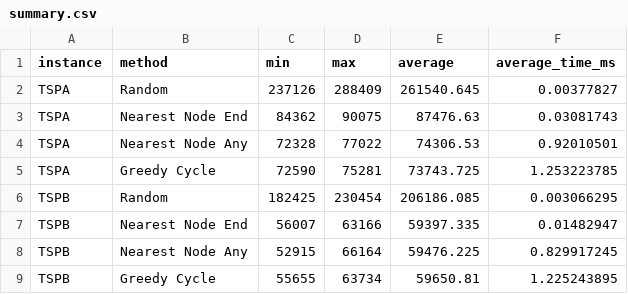
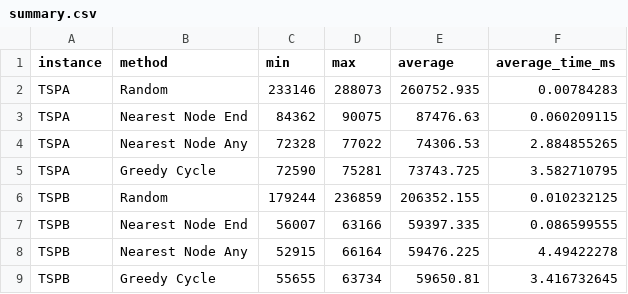
Before and after one commit to PiotrFoltyniewicz/Evolutionary-Computation, a CSV file: lab1/out/generated/summary.csv, drawn as a sheet.

```diff
--- a/lab1/out/generated/summary.csv
+++ b/lab1/out/generated/summary.csv
@@ -1,9 +1,9 @@
 instance,method,min,max,average,average_time_ms
-TSPA,Random,237126,288409,261540.645,0.00377827
-TSPA,Nearest Node End,84362,90075,87476.63,0.03081743
-TSPA,Nearest Node Any,72328,77022,74306.53,0.92010501
-TSPA,Greedy Cycle,72590,75281,73743.725,1.253223785
-TSPB,Random,182425,230454,206186.085,0.003066295
-TSPB,Nearest Node End,56007,63166,59397.335,0.01482947
-TSPB,Nearest Node Any,52915,66164,59476.225,0.829917245
-TSPB,Greedy Cycle,55655,63734,59650.81,1.225243895
+TSPA,Random,233146,288073,260752.935,0.00784283
+TSPA,Nearest Node End,84362,90075,87476.63,0.060209115
+TSPA,Nearest Node Any,72328,77022,74306.53,2.884855265
+TSPA,Greedy Cycle,72590,75281,73743.725,3.582710795
+TSPB,Random,179244,236859,206352.155,0.010232125
+TSPB,Nearest Node End,56007,63166,59397.335,0.086599555
+TSPB,Nearest Node Any,52915,66164,59476.225,4.49422278
+TSPB,Greedy Cycle,55655,63734,59650.81,3.416732645
```
Also changed, not shown: lab1/out/generated/results.csv, lab2/out/generated/summary.csv, 1 other file.
